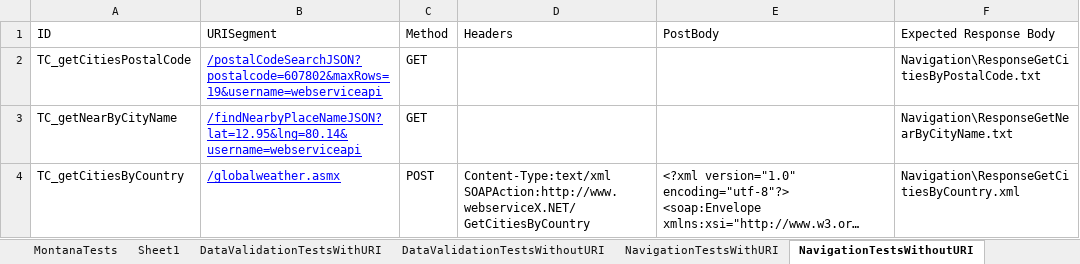
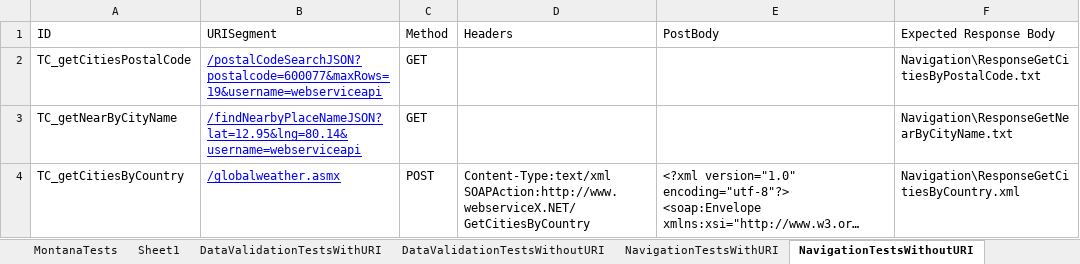
Before and after one commit to manimarankrishnan/Tech-Soup, an Excel workbook: WebServiceTests/Resources/TestCaseData.xlsx, sheet NavigationTestsWithoutURI, drawn as a sheet; long unchanged cells end in …; values as stored, in another font and other column widths than the file's, no borders; table styles not drawn; the diff names each change by its address in the sheet, - before the commit and + after, or states it on an @@ line.

```diff
--- a/WebServiceTests/Resources/TestCaseData.xlsx (sheet NavigationTestsWithoutURI)
+++ b/WebServiceTests/Resources/TestCaseData.xlsx (sheet NavigationTestsWithoutURI)
-B2 (URISegment): /postalCodeSearchJSON?postalcode=607802&maxRows=19&username=webserviceapi
+B2 (URISegment): /postalCodeSearchJSON?postalcode=600077&maxRows=19&username=webserviceapi
```
Also changed, not shown: sheet NavigationTestsWithURI, other sheet tabs, 6 other files.
